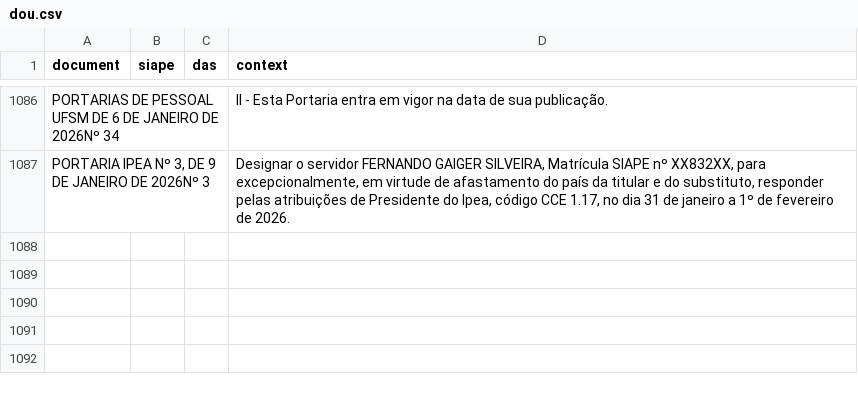
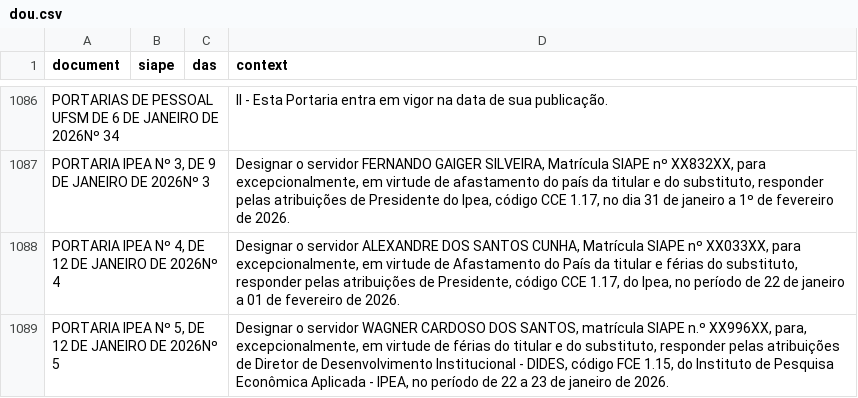
Before and after one commit to BAFurtado/ipea_dou_bot, a CSV file: data/dou.csv, drawn as a sheet; only a part is shown, gaps mark what is left out.

```diff
--- a/data/dou.csv
+++ b/data/dou.csv
@@ -1087 +1087,3 @@ PORTARIAS DE PESSOAL UFSM DE 6 DE JANEIRO DE 2026Nº 34;;;II - Esta Portaria ent
 PORTARIA IPEA Nº 3, DE 9 DE JANEIRO DE 2026Nº 3;;;Designar o servidor FERNANDO GAIGER SILVEIRA, Matrícula SIAPE nº XX832XX, para excepcionalmente, em virtude de afastamento do país da titular e do substituto, responder pelas atribuições de Presidente do Ipea, código CCE 1.17, no dia 31 de janeiro a 1º de fevereiro de 2026.
+PORTARIA IPEA Nº 4, DE 12 DE JANEIRO DE 2026Nº 4;;;Designar o servidor ALEXANDRE DOS SANTOS CUNHA, Matrícula SIAPE nº XX033XX, para excepcionalmente, em virtude de Afastamento do País da titular e férias do substituto, responder pelas atribuições de Presidente, código CCE 1.17, do Ipea, no período de 22 de janeiro a 01 de fevereiro de 2026.
+PORTARIA IPEA Nº 5, DE 12 DE JANEIRO DE 2026Nº 5;;;Designar o servidor WAGNER CARDOSO DOS SANTOS, matrícula SIAPE n.º XX996XX, para, excepcionalmente, em virtude de férias do titular e do substituto, responder pelas atribuições de Diretor de Desenvolvimento Institucional - DIDES, código FCE 1.15, do Instituto de Pesquisa Econômica Aplicada - IPEA, no período de 22 a 23 de janeiro de 2026.
```
Also changed, not shown: 1 other file.
